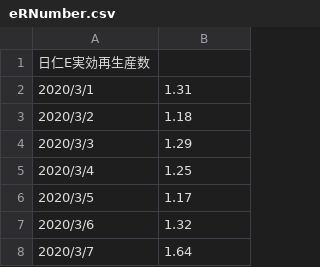
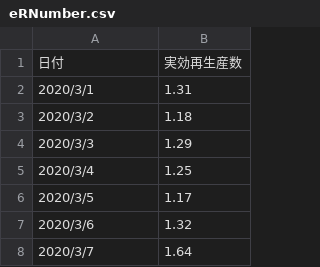
Before and after one commit to nyeoro-bong/vaccineRiskCalc, a CSV file: eRNumber.csv, drawn as a sheet; only a part is shown; removed rows and columns are numbered as before the commit, all else as after; the diff names each change by its address in the sheet, - before the commit and + after, or states it on an @@ line.

```diff
--- a/eRNumber.csv
+++ b/eRNumber.csv
-row 1: 日仁E実効再生産数
+row 1: 日付 | 実効再生産数
```
Also changed, not shown: demography.csv, 1 other file.
